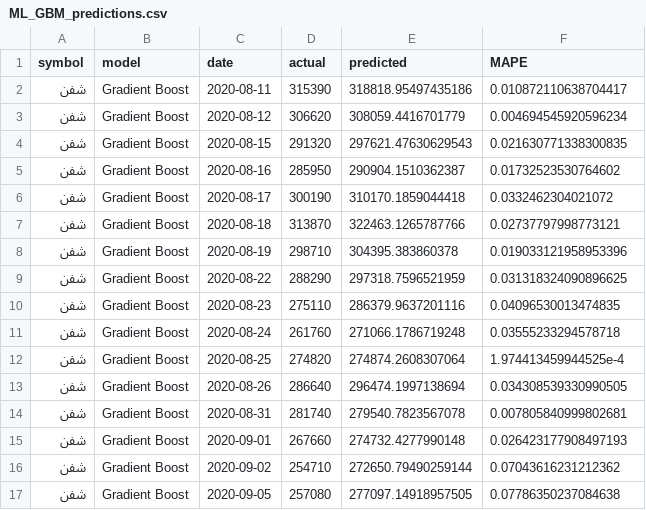
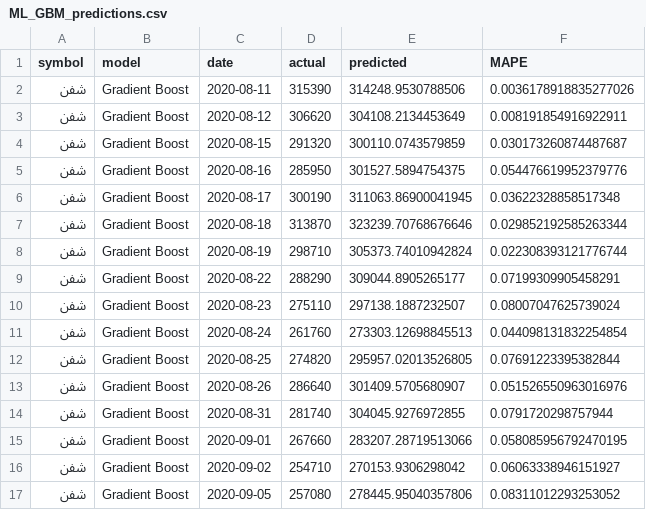
Before and after one commit to Kianoush-Azarnia/stock-price-prediction, a CSV file: Data/ML_GBM_predictions.csv, drawn as a sheet; only a part is shown; the diff covers the shown part only.

```diff
--- a/Data/ML_GBM_predictions.csv
+++ b/Data/ML_GBM_predictions.csv
@@ -1,17 +1,17 @@
 symbol,model,date,actual,predicted,MAPE
-شفن,Gradient Boost,2020-08-11,315390,318818.95497435186,0.010872110638704417
-شفن,Gradient Boost,2020-08-12,306620,308059.4416701779,0.004694545920596234
-شفن,Gradient Boost,2020-08-15,291320,297621.47630629543,0.021630771338300835
-شفن,Gradient Boost,2020-08-16,285950,290904.1510362387,0.01732523530764602
-شفن,Gradient Boost,2020-08-17,300190,310170.1859044418,0.0332462304021072
-شفن,Gradient Boost,2020-08-18,313870,322463.1265787766,0.02737797998773121
-شفن,Gradient Boost,2020-08-19,298710,304395.383860378,0.019033121958953396
-شفن,Gradient Boost,2020-08-22,288290,297318.7596521959,0.031318324090896625
-شفن,Gradient Boost,2020-08-23,275110,286379.9637201116,0.04096530013474835
-شفن,Gradient Boost,2020-08-24,261760,271066.1786719248,0.03555233294578718
-شفن,Gradient Boost,2020-08-25,274820,274874.2608307064,1.974413459944525e-4
-شفن,Gradient Boost,2020-08-26,286640,296474.1997138694,0.034308539330990505
-شفن,Gradient Boost,2020-08-31,281740,279540.7823567078,0.007805840999802681
-شفن,Gradient Boost,2020-09-01,267660,274732.4277990148,0.026423177908497193
-شفن,Gradient Boost,2020-09-02,254710,272650.79490259144,0.07043616231212362
-شفن,Gradient Boost,2020-09-05,257080,277097.14918957505,0.07786350237084638
+شفن,Gradient Boost,2020-08-11,315390,314248.9530788506,0.0036178918835277026
+شفن,Gradient Boost,2020-08-12,306620,304108.2134453649,0.008191854916922911
+شفن,Gradient Boost,2020-08-15,291320,300110.0743579859,0.030173260874487687
+شفن,Gradient Boost,2020-08-16,285950,301527.5894754375,0.054476619952379776
+شفن,Gradient Boost,2020-08-17,300190,311063.86900041945,0.03622328858517348
+شفن,Gradient Boost,2020-08-18,313870,323239.70768676646,0.029852192585263344
+شفن,Gradient Boost,2020-08-19,298710,305373.74010942824,0.022308393121776744
+شفن,Gradient Boost,2020-08-22,288290,309044.8905265177,0.07199309905458291
+شفن,Gradient Boost,2020-08-23,275110,297138.1887232507,0.08007047625739024
+شفن,Gradient Boost,2020-08-24,261760,273303.12698845513,0.044098131832254854
+شفن,Gradient Boost,2020-08-25,274820,295957.02013526805,0.07691223395382844
+شفن,Gradient Boost,2020-08-26,286640,301409.5705680907,0.051526550963016976
+شفن,Gradient Boost,2020-08-31,281740,304045.9276972855,0.0791720298757944
+شفن,Gradient Boost,2020-09-01,267660,283207.28719513066,0.058085956792470195
+شفن,Gradient Boost,2020-09-02,254710,270153.9306298042,0.06063338946151927
+شفن,Gradient Boost,2020-09-05,257080,278445.95040357806,0.08311012293253052
```
Also changed, not shown: 168 edited cells elsewhere in this file, Data/ML_DL_predictions.csv, Data/ML_grid_RF_benchmark.csv, 5 other files.
